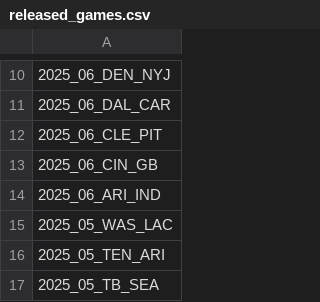
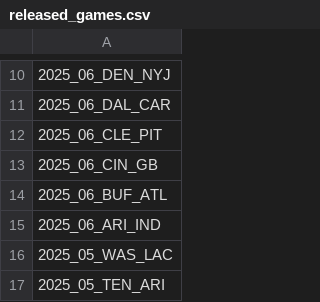
Before and after one commit to nflverse/nflverse-pbp-internal, a CSV file: released_games.csv, drawn as a sheet; only a part is shown, gaps mark what is left out; the shorter side is filled out with more unchanged rows; the diff names each change by its address in the sheet, - before the commit and + after, or states it on an @@ line.

```diff
--- a/released_games.csv
+++ b/released_games.csv
+row 14: 2025_06_BUF_ATL
```
